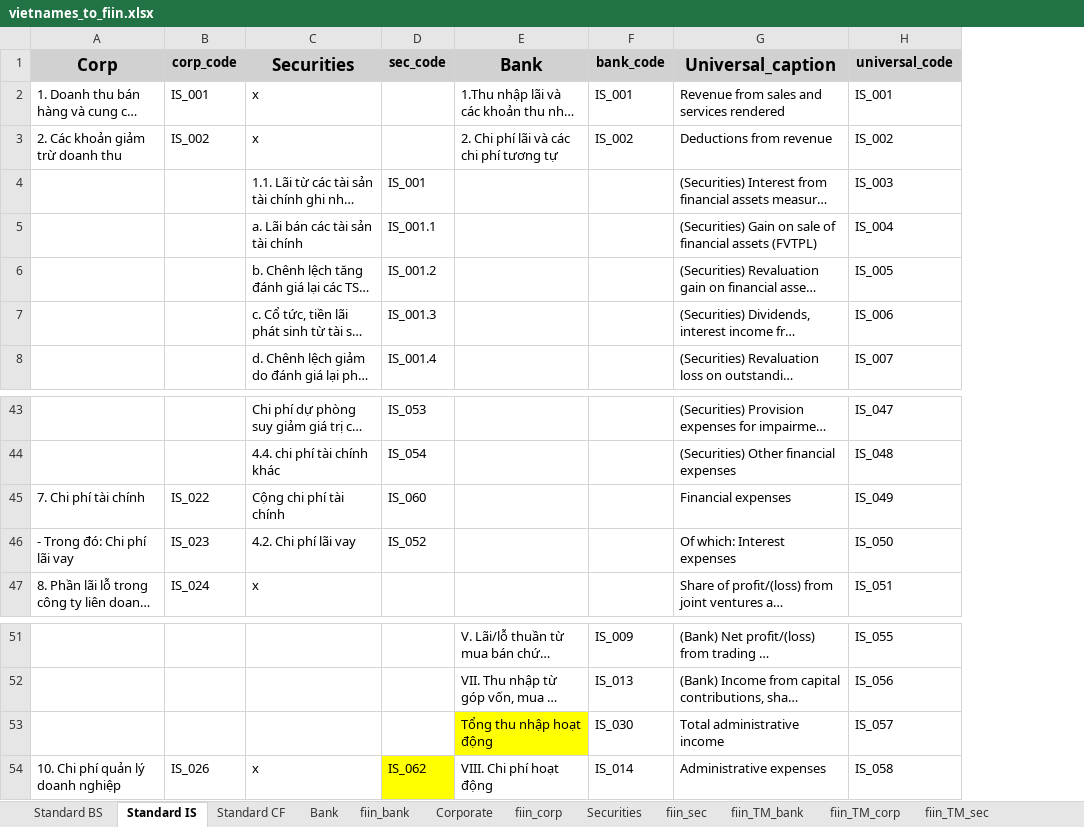
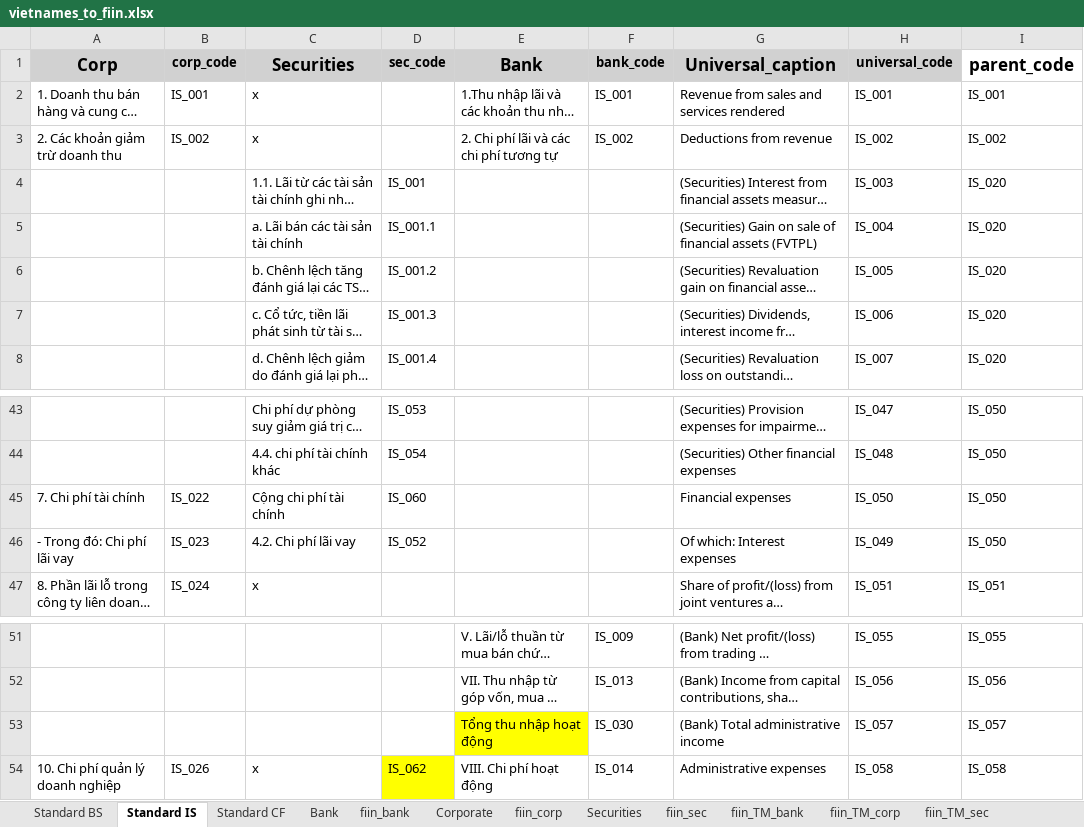
Before and after one commit to hung20gg/chatbot_financial_statement, an Excel workbook: ETL/vietnames_to_fiin.xlsx, sheet Standard IS, drawn as a sheet; only a part is shown, gaps mark what is left out; long unchanged cells end in …; values as stored, in another font and other column widths than the file's, no borders; the diff names each change by its address in the sheet, - before the commit and + after, or states it on an @@ line.

Commit message:
db update parent

```diff
--- a/ETL/vietnames_to_fiin.xlsx (sheet Standard IS)
+++ b/ETL/vietnames_to_fiin.xlsx (sheet Standard IS)
+column I (parent_code), rows 2-8: IS_001 | IS_002 | IS_020 | IS_020 | IS_020 | IS_020 | IS_020; rows 43-47: IS_050 | IS_050 | IS_050 | IS_050 | IS_051; rows 51-54: IS_055 | IS_056 | IS_057 | IS_058
-H45 (universal_code): IS_049
+H45 (universal_code): IS_050
-H46 (universal_code): IS_050
+H46 (universal_code): IS_049
-G53 (Universal_caption): Total administrative income
+G53 (Universal_caption): (Bank) Total administrative income
```
Also changed, not shown: sheet Standard BS, sheet fiin_TM_sec, sheet fiin_TM_corp, sheet Standard CF, sheet fiin_TM_bank, 19 other files.
